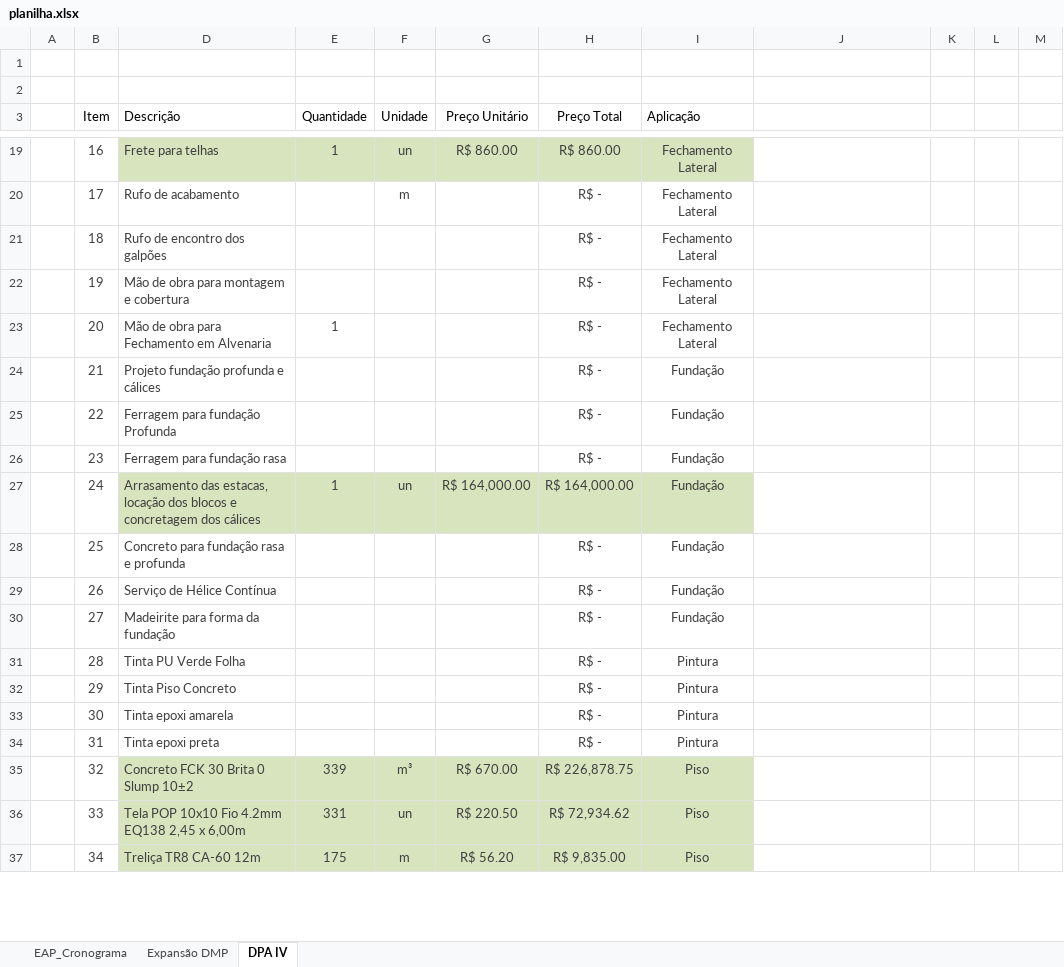
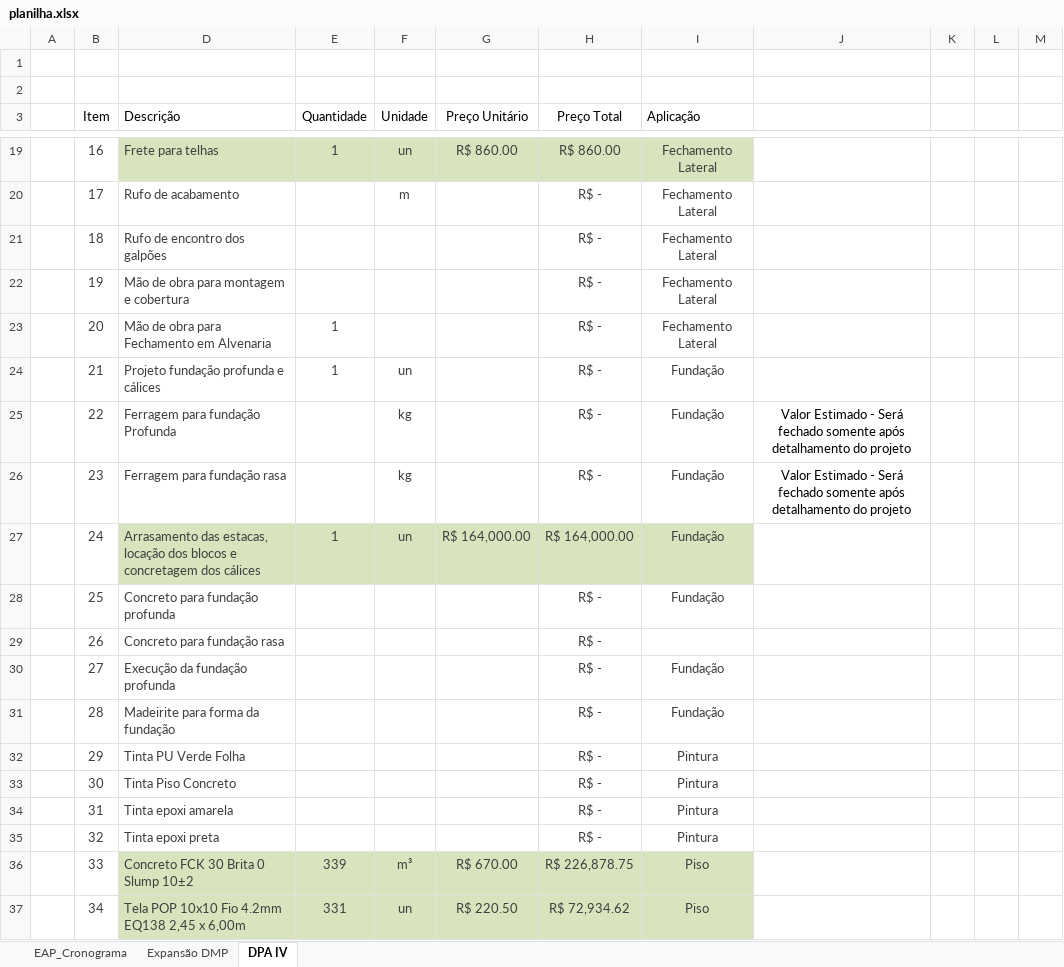
Before and after one commit to Geanfer10/-painel-curva-abc, an Excel workbook: dados/planilha.xlsx, sheet DPA IV, drawn as a sheet; only a part is shown, gaps mark what is left out; values as stored, in another font and other column widths than the file's, no borders; table styles not drawn; the diff covers the shown part only; the diff names each change by its address in the sheet, - before the commit and + after, or states it on an @@ line.

Commit message:
Atualiza planilha 09/10/2026 14:46

```diff
--- a/dados/planilha.xlsx (sheet DPA IV)
+++ b/dados/planilha.xlsx (sheet DPA IV)
-E24 (Quantidade): (empty)
+E24 (Quantidade): 1
-F24 (Unidade): (empty)
+F24 (Unidade): un
-F25:F26 (Unidade): (empty)
+F25:F26 (Unidade): kg
-J25:J26: (empty)
+J25:J26: Valor Estimado - Será fechado somente após detalhamento do projeto
-D28 (Descrição): Concreto para fundação rasa e profunda
+D28 (Descrição): Concreto para fundação profunda
-D29 (Descrição): Serviço de Hélice Contínua
+D29 (Descrição): Concreto para fundação rasa
-I29 (Aplicação): Fundação
+I29 (Aplicação): (empty)
-D30 (Descrição): Madeirite para forma da fundação
+D30 (Descrição): Execução da fundação profunda
-D31 (Descrição): Tinta PU Verde Folha
+D31 (Descrição): Madeirite para forma da fundação
-I31 (Aplicação): Pintura
+I31 (Aplicação): Fundação
-D32 (Descrição): Tinta Piso Concreto
+D32 (Descrição): Tinta PU Verde Folha
-D33 (Descrição): Tinta epoxi amarela
+D33 (Descrição): Tinta Piso Concreto
-D34 (Descrição): Tinta epoxi preta
+D34 (Descrição): Tinta epoxi amarela
-D35 (Descrição): Concreto FCK 30 Brita 0 Slump 10±2
+D35 (Descrição): Tinta epoxi preta
-D35:I35 fill: #D7E4BD
+D35:I35 fill: none
-E35 (Quantidade): 339
+E35 (Quantidade): (empty)
-F35 (Unidade): m³
+F35 (Unidade): (empty)
-G35 (Preço Unitário): R$ 670.00
+G35 (Preço Unitário): (empty)
-H35 (Preço Total): R$ 226,878.75
+H35 (Preço Total): R$ -
-I35 (Aplicação): Piso
+I35 (Aplicação): Pintura
-D36 (Descrição): Tela POP 10x10 Fio 4.2mm EQ138 2,45 x 6,00m
+D36 (Descrição): Concreto FCK 30 Brita 0 Slump 10±2
-E36 (Quantidade): 331
+E36 (Quantidade): 339
-F36 (Unidade): un
+F36 (Unidade): m³
-G36 (Preço Unitário): R$ 220.50
+G36 (Preço Unitário): R$ 670.00
-H36 (Preço Total): R$ 72,934.62
+H36 (Preço Total): R$ 226,878.75
-D37 (Descrição): Treliça TR8 CA-60 12m
+D37 (Descrição): Tela POP 10x10 Fio 4.2mm EQ138 2,45 x 6,00m
-E37 (Quantidade): 175
+E37 (Quantidade): 331
-F37 (Unidade): m
+F37 (Unidade): un
-G37 (Preço Unitário): R$ 56.20
+G37 (Preço Unitário): R$ 220.50
-H37 (Preço Total): R$ 9,835.00
+H37 (Preço Total): R$ 72,934.62
```
Also changed, not shown: 1 added row, 80 edited cells and cell formats elsewhere in this sheet, formulas that keep their value.
